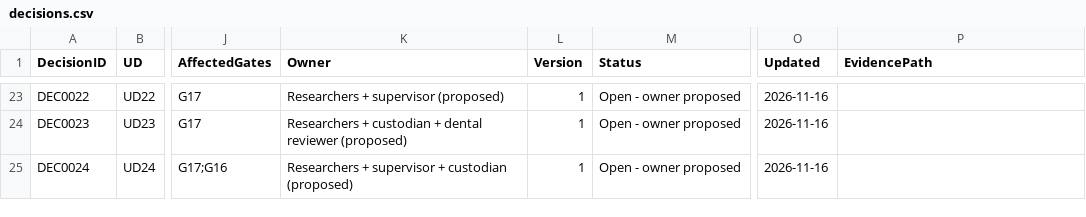
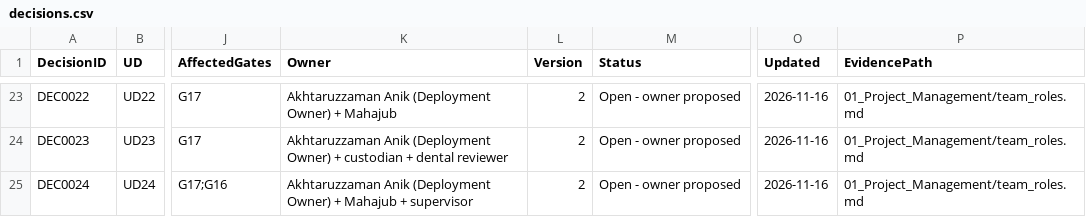
Before and after one commit to akhtaruzzamananik/Thesis-for-Defense, a CSV file: 01_Project_Management/decisions.csv, drawn as a sheet; only a part is shown, gaps mark what is left out; the diff covers the shown part only; the diff names each change by its address in the sheet, - before the commit and + after, or states it on an @@ line.

Commit message:
docs: add 50/50 team role distribution, confirm no extra defense feedback, and record public repo choice (STEP-001)

```diff
--- a/01_Project_Management/decisions.csv
+++ b/01_Project_Management/decisions.csv
-K23 (Owner): Researchers + supervisor (proposed)
+K23 (Owner): Akhtaruzzaman Anik (Deployment Owner) + Mahajub
-L23:L25 (Version): 1
+L23:L25 (Version): 2
-P23:P25 (EvidencePath): (empty)
+P23:P25 (EvidencePath): 01_Project_Management/team_roles.md
-K24 (Owner): Researchers + custodian + dental reviewer (proposed)
+K24 (Owner): Akhtaruzzaman Anik (Deployment Owner) + custodian + dental reviewer
-K25 (Owner): Researchers + supervisor + custodian (proposed)
+K25 (Owner): Akhtaruzzaman Anik (Deployment Owner) + Mahajub + supervisor
```
Also changed, not shown: 69 edited cells elsewhere in this file, 5 other files.
